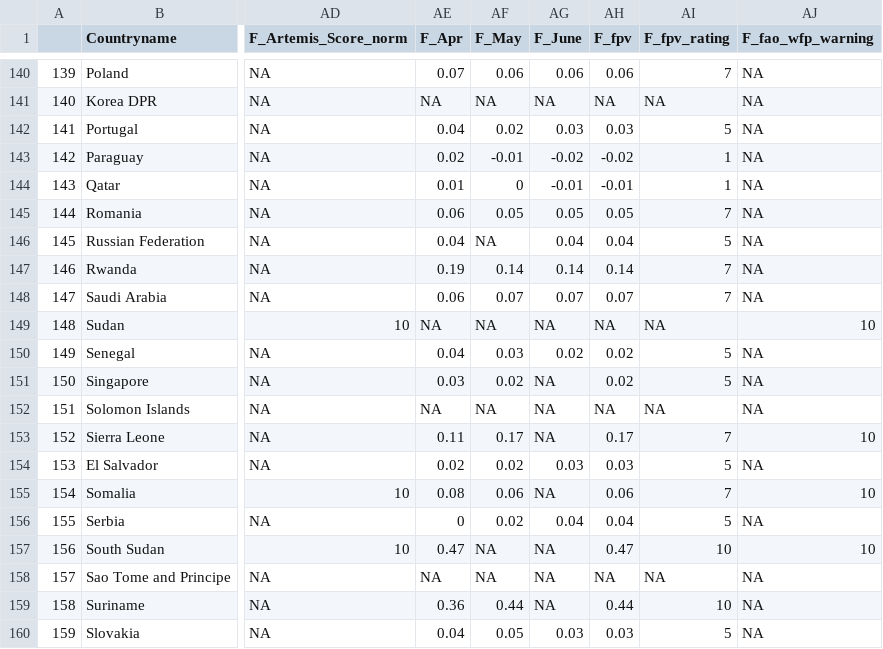
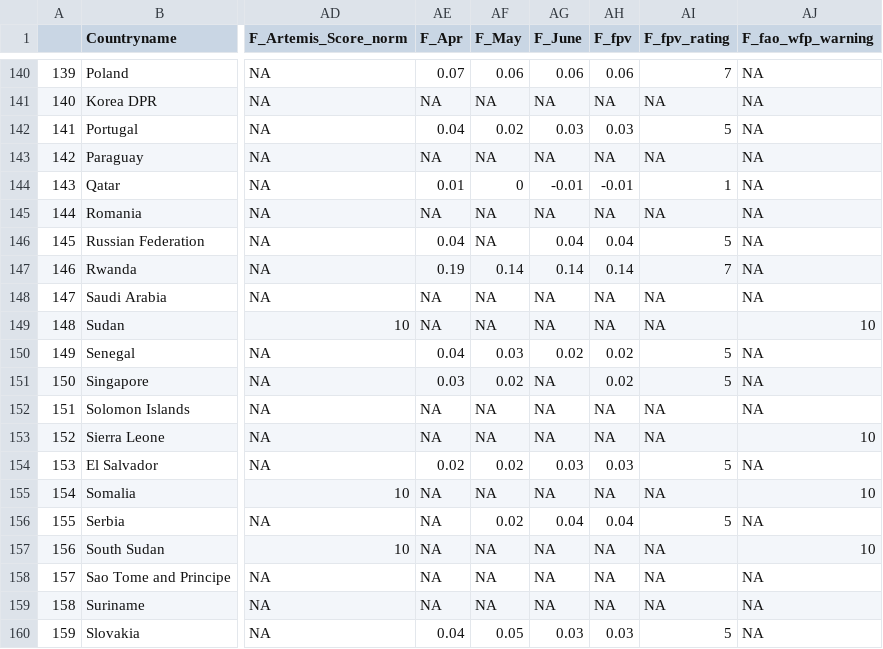
Before and after one commit to ljonestz/compoundriskdata, a CSV file: Risk_sheets/foodsecuritysheet.csv, drawn as a sheet; only a part is shown, gaps mark what is left out; the diff covers the shown part only; the diff names each change by its address in the sheet, - before the commit and + after, or states it on an @@ line.

```diff
--- a/Risk_sheets/foodsecuritysheet.csv
+++ b/Risk_sheets/foodsecuritysheet.csv
-AE143 (F_Apr): 0.02
+AE143 (F_Apr): NA
-AF143 (F_May): -0.01
+AF143 (F_May): NA
-AG143 (F_June): -0.02
+AG143 (F_June): NA
-AH143 (F_fpv): -0.02
+AH143 (F_fpv): NA
-AI143 (F_fpv_rating): 1
+AI143 (F_fpv_rating): NA
-AE145 (F_Apr): 0.06
+AE145 (F_Apr): NA
-AF145 (F_May): 0.05
+AF145 (F_May): NA
-AG145 (F_June): 0.05
+AG145 (F_June): NA
-AH145 (F_fpv): 0.05
+AH145 (F_fpv): NA
-AI145 (F_fpv_rating): 7
+AI145 (F_fpv_rating): NA
-AE148 (F_Apr): 0.06
+AE148 (F_Apr): NA
-AF148 (F_May): 0.07
+AF148 (F_May): NA
-AG148 (F_June): 0.07
+AG148 (F_June): NA
-AH148 (F_fpv): 0.07
+AH148 (F_fpv): NA
-AI148 (F_fpv_rating): 7
+AI148 (F_fpv_rating): NA
-AE153 (F_Apr): 0.11
+AE153 (F_Apr): NA
-AF153 (F_May): 0.17
+AF153 (F_May): NA
-AH153 (F_fpv): 0.17
+AH153 (F_fpv): NA
-AI153 (F_fpv_rating): 7
+AI153 (F_fpv_rating): NA
-AE155 (F_Apr): 0.08
+AE155 (F_Apr): NA
-AF155 (F_May): 0.06
+AF155 (F_May): NA
-AH155 (F_fpv): 0.06
+AH155 (F_fpv): NA
-AI155 (F_fpv_rating): 7
+AI155 (F_fpv_rating): NA
-AE156 (F_Apr): 0
+AE156 (F_Apr): NA
-AE157 (F_Apr): 0.47
+AE157 (F_Apr): NA
-AH157 (F_fpv): 0.47
+AH157 (F_fpv): NA
-AI157 (F_fpv_rating): 10
+AI157 (F_fpv_rating): NA
-AE159 (F_Apr): 0.36
+AE159 (F_Apr): NA
-AF159 (F_May): 0.44
+AF159 (F_May): NA
-AH159 (F_fpv): 0.44
+AH159 (F_fpv): NA
-AI159 (F_fpv_rating): 10
+AI159 (F_fpv_rating): NA
```
Also changed, not shown: 159 edited cells elsewhere in this file, Risk_sheets/Compound_Risk_Flag_Sheets.csv, Risk_sheets/Global_compound_risk_database.csv, 28 other files.
